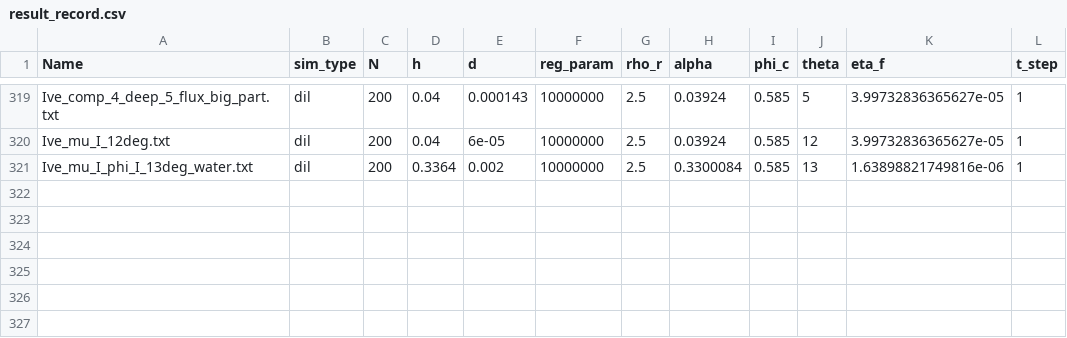
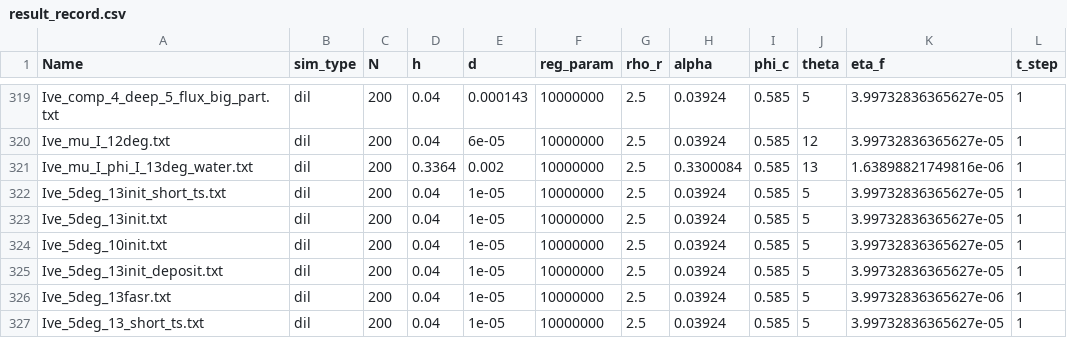
Before and after one commit to danielmck/Submerged_1d, a CSV file: Iverson_Closure/Results/result_record.csv, drawn as a sheet; only a part is shown, gaps mark what is left out.

```diff
--- a/Iverson_Closure/Results/result_record.csv
+++ b/Iverson_Closure/Results/result_record.csv
@@ -321 +321,7 @@ Ive_mu_I_12deg.txt,dil,200,0.04,6e-05,10000000,2.5,0.03924,0.585,12,3.9973283636
 Ive_mu_I_phi_I_13deg_water.txt,dil,200,0.3364,0.002,10000000,2.5,0.3300084,0.585,13,1.63898821749816e-06,1
+Ive_5deg_13init_short_ts.txt,dil,200,0.04,1e-05,10000000,2.5,0.03924,0.585,5,3.99732836365627e-05,1
+Ive_5deg_13init.txt,dil,200,0.04,1e-05,10000000,2.5,0.03924,0.585,5,3.99732836365627e-05,1
+Ive_5deg_10init.txt,dil,200,0.04,1e-05,10000000,2.5,0.03924,0.585,5,3.99732836365627e-05,1
+Ive_5deg_13init_deposit.txt,dil,200,0.04,1e-05,10000000,2.5,0.03924,0.585,5,3.99732836365627e-05,1
+Ive_5deg_13fasr.txt,dil,200,0.04,1e-05,10000000,2.5,0.03924,0.585,5,3.99732836365627e-06,1
+Ive_5deg_13_short_ts.txt,dil,200,0.04,1e-05,10000000,2.5,0.03924,0.585,5,3.99732836365627e-05,1
```
Also changed, not shown: 42 other files.
